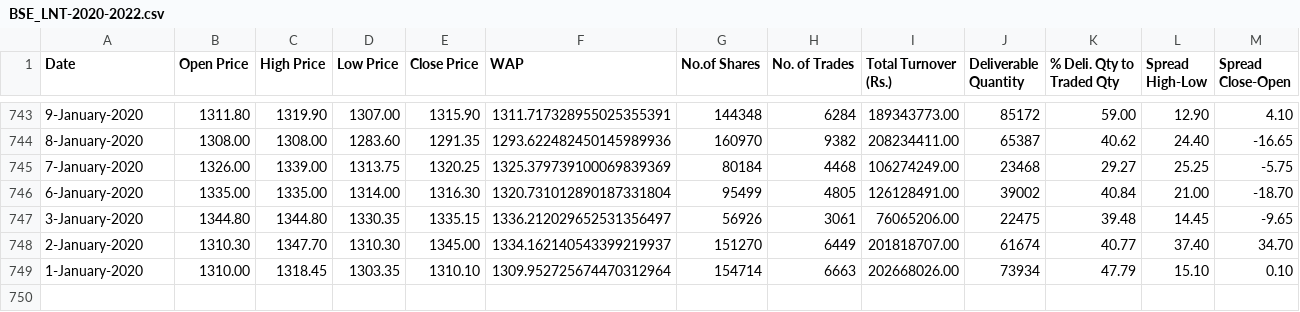
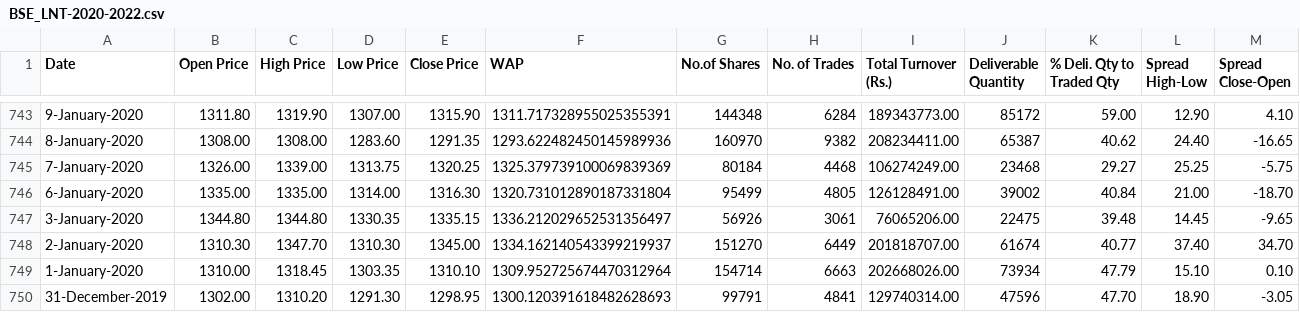
Before and after one commit to Praxis-QR/FDS, a CSV file: data/fintech/BSE_LNT-2020-2022.csv, drawn as a sheet; only a part is shown, gaps mark what is left out; the diff names each change by its address in the sheet, - before the commit and + after, or states it on an @@ line.

```diff
--- a/data/fintech/BSE_LNT-2020-2022.csv
+++ b/data/fintech/BSE_LNT-2020-2022.csv
+row 750: 31-December-2019 | 1302.00 | 1310.20 | 1291.30 | 1298.95 | 1300.120391618482628693 | 99791 | 4841 | 129740314.00 | 47596 | 47.70 | 18.90 | -3.05
```
Also changed, not shown: data/fintech/BSE_Bharti-2020-2022.csv, data/fintech/BSE_HDFC-2020-2022.csv, 1 other file.
